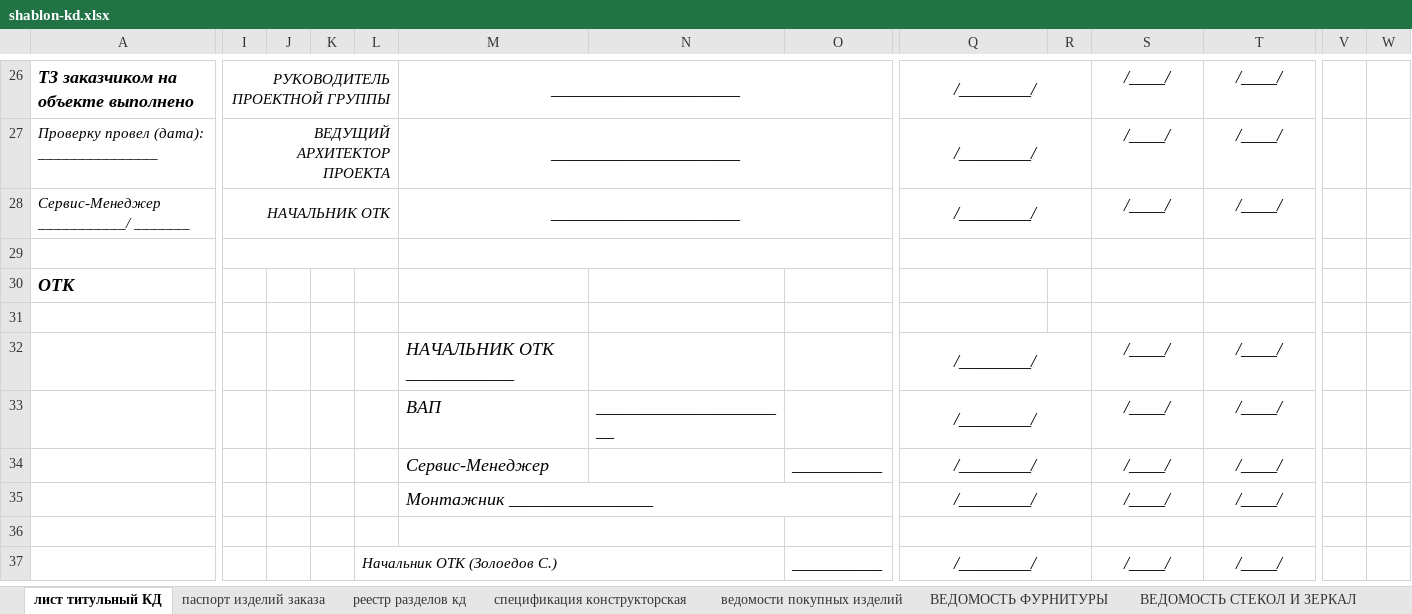
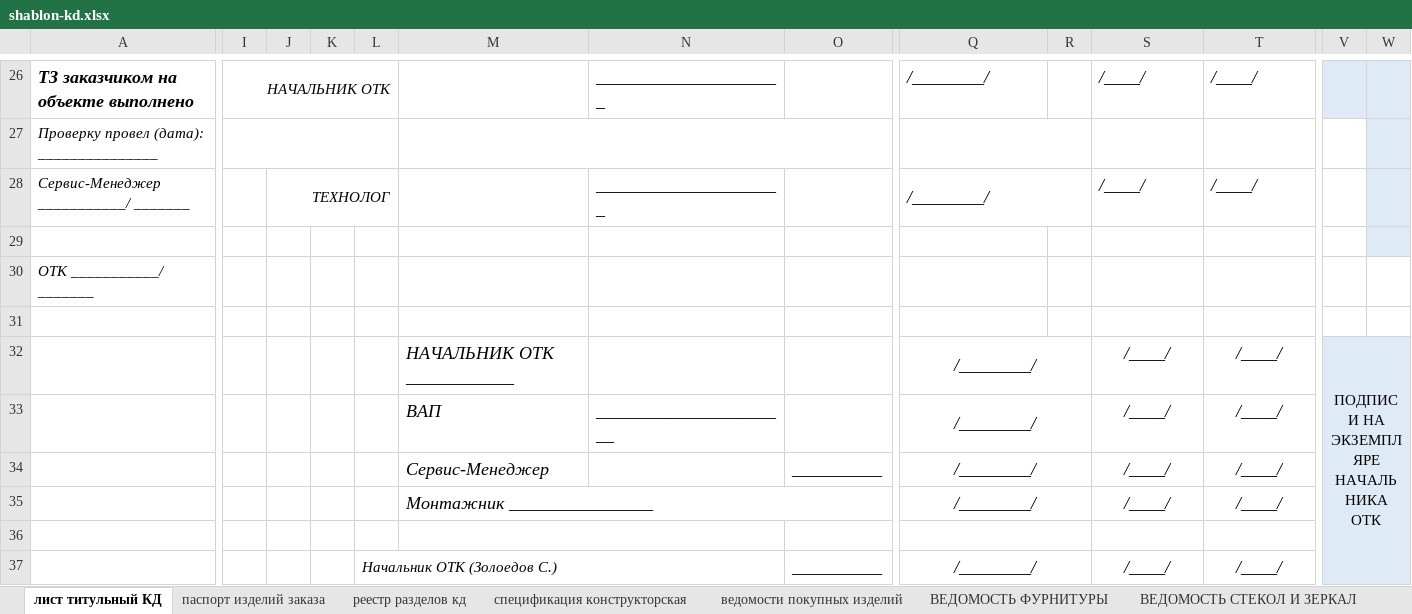
Before and after one commit to SergeyShishenko/test, an Excel workbook: dist/files/xls/shablon-kd.xlsx, sheet лист титульный КД, drawn as a sheet; only a part is shown, gaps mark what is left out; values as stored, in another font and other column widths than the file's, no borders; charts and pictures not drawn; removed rows and columns are numbered as before the commit, all else as after; rows hold the shown columns only; the diff covers the shown part only; the diff names each change by its address in the sheet, - before the commit and + after, or states it on an @@ line.

```diff
--- a/dist/files/xls/shablon-kd.xlsx (sheet лист титульный КД)
+++ b/dist/files/xls/shablon-kd.xlsx (sheet лист титульный КД)
-I26: РУКОВОДИТЕЛЬ ПРОЕКТНОЙ ГРУППЫ
+I26: НАЧАЛЬНИК ОТК
-M26: _____________________
+M26: (empty)
-M26:P26 merged
-N26: (empty)
+N26: _____________________
-Q26 alignment: center
+Q26 alignment: left
-Q26:R26 merged
-S26:T26 alignment: center
+S26:T26 alignment: left
-V26:W26 fill: none
+V26:W26 fill: #DEEBF7
-row 27: Проверку провел (дата): _______________ | ВЕДУЩИЙ АРХИТЕКТОР ПРОЕКТА |  |  |  | _____________________ |  |  | /________/ |  | /____/ | /____/
+row 27: Проверку провел (дата): _______________
-I28: НАЧАЛЬНИК ОТК
+I28: (empty)
-I28:L28 merged
-J28: (empty)
+J28: ТЕХНОЛОГ
+J28:L28 merged
-M28: _____________________
+M28: (empty)
-M28:P28 merged
-N28: (empty)
+N28: _____________________
-Q28 alignment: center
+Q28 alignment: left
-S28:T28 alignment: center
+S28:T28 alignment: left
-W28:W29 fill: none
+W28:W29 fill: #DEEBF7
-I29:L29 merged
-M29:P29 merged
-Q29:R29 merged
-row 30: ОТК
-row 31: (empty)
+row 30: ОТК ___________/ _______
+row 31: (empty)
-V32: (empty)
+V32: ПОДПИСИ НА ЭКЗЕМПЛЯРЕ НАЧАЛЬНИКА ОТК
-V32:W37 fill: none
+V32:W37 fill: #DEEBF7
+V32:W37 merged
```
Also changed, not shown: 6 added rows, 6 removed rows, 13 edited cells, cell formats and merged cells elsewhere in this sheet, charts or pictures, 3 other files.
